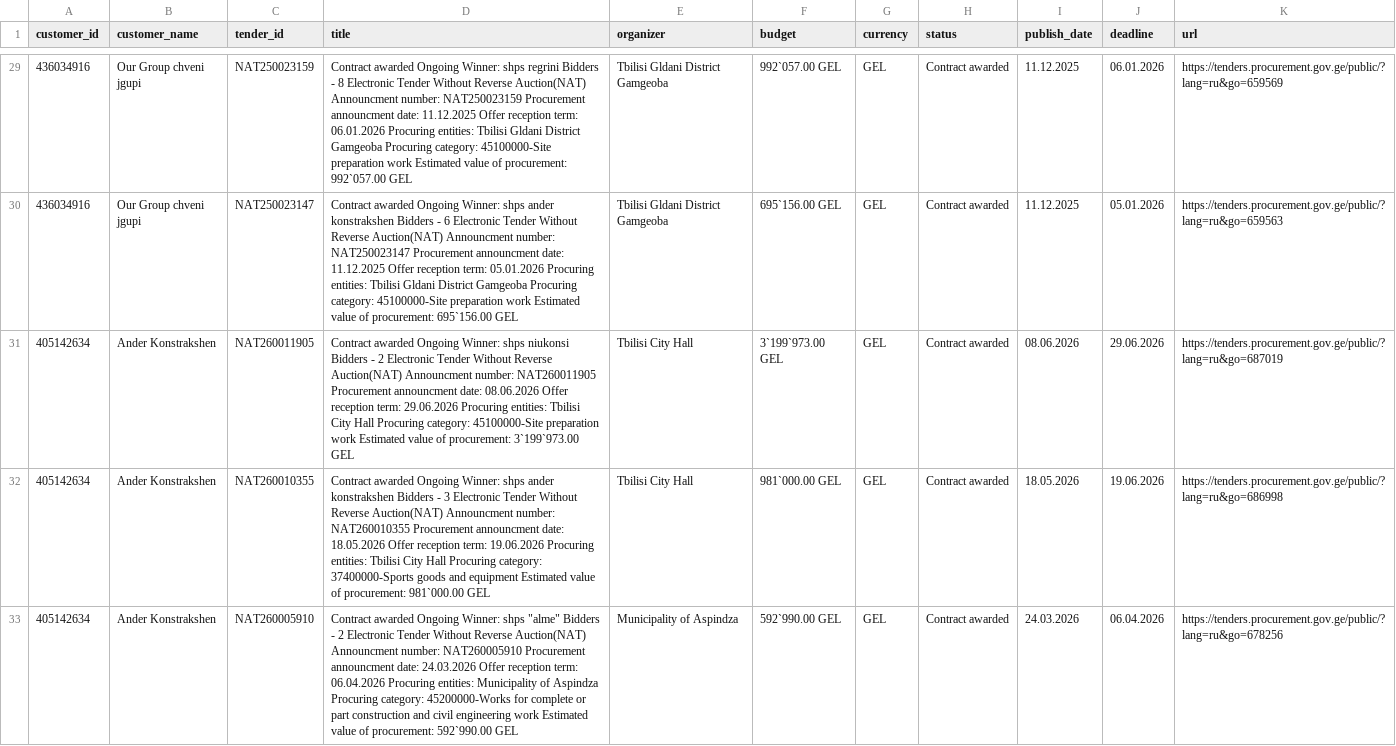
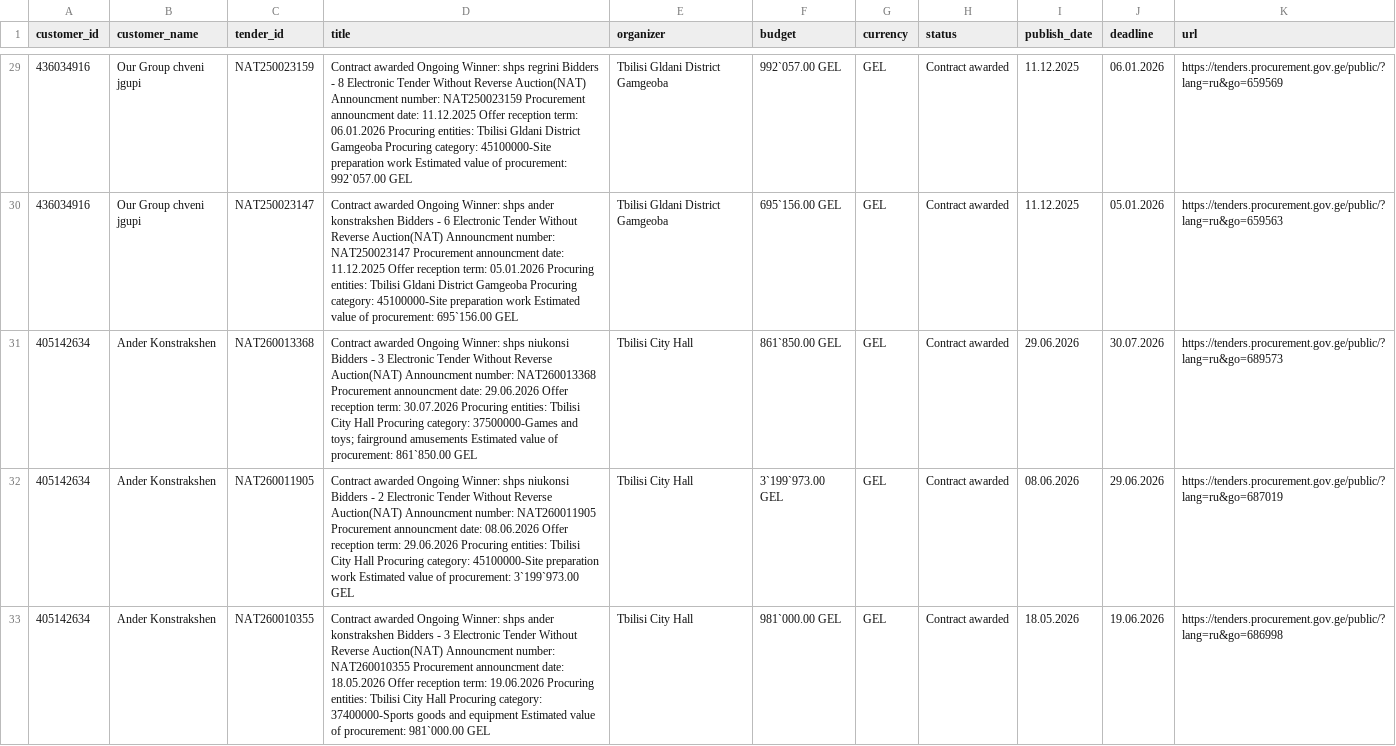
Before and after one commit to shinonkg/gpt-georgia-tender-bot, a CSV file: customer_tenders.csv, drawn as a sheet; only a part is shown, gaps mark what is left out; the shorter side is filled out with more unchanged rows; the diff covers the shown part only; the diff names each change by its address in the sheet, - before the commit and + after, or states it on an @@ line.

```diff
--- a/customer_tenders.csv
+++ b/customer_tenders.csv
+row 31: 405142634 | Ander Konstrakshen | NAT260013368 | Contract awarded Ongoing Winner: shps niukonsi Bidders - 3 Electronic Tender Without Reverse Auction(NAT) Announcment number: NAT260013368 Procurement announcment date: 29.06.2026 Offer reception term: 30.07.2026 Procuring entities: Tbilisi City Hall Procuring category: 37500000-Games and toys; fairground amusements Estimated value of procurement: 861`850.00 GEL | Tbilisi City Hall | 861`850.00 GEL | GEL | Contract awarded | 29.06.2026 | 30.07.2026 | https://tenders.procurement.gov.ge/public/?lang=ru&go=689573
```
Also changed, not shown: 2 edited cells elsewhere in this file, tenders.csv, 1 other file.
